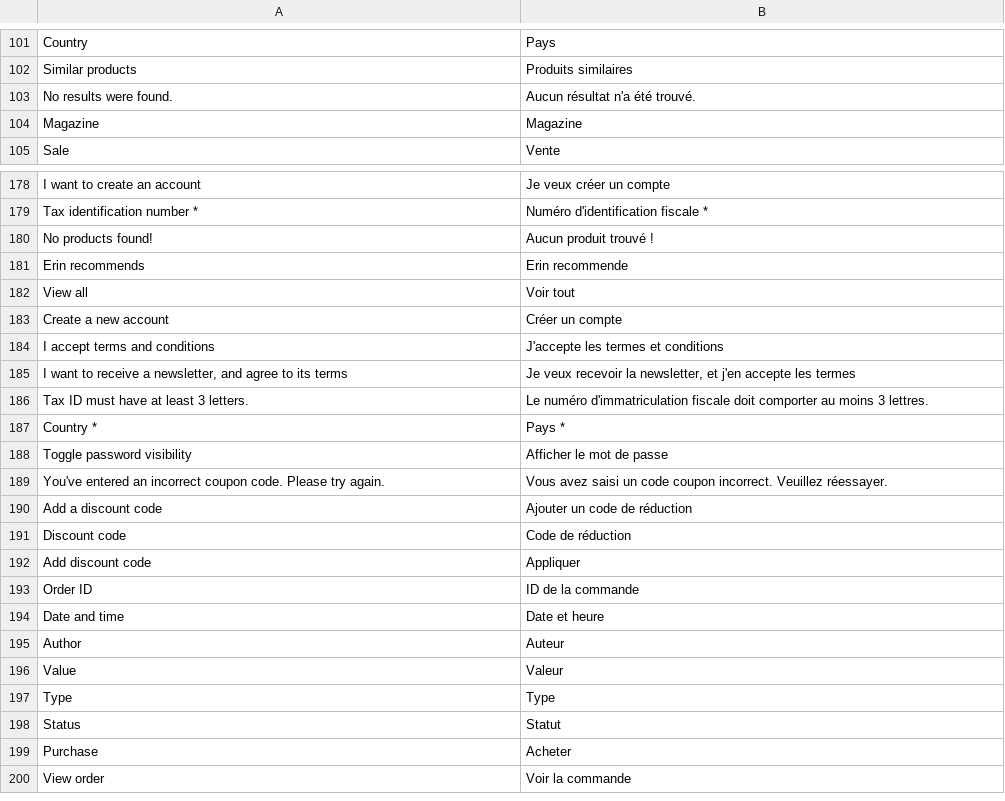
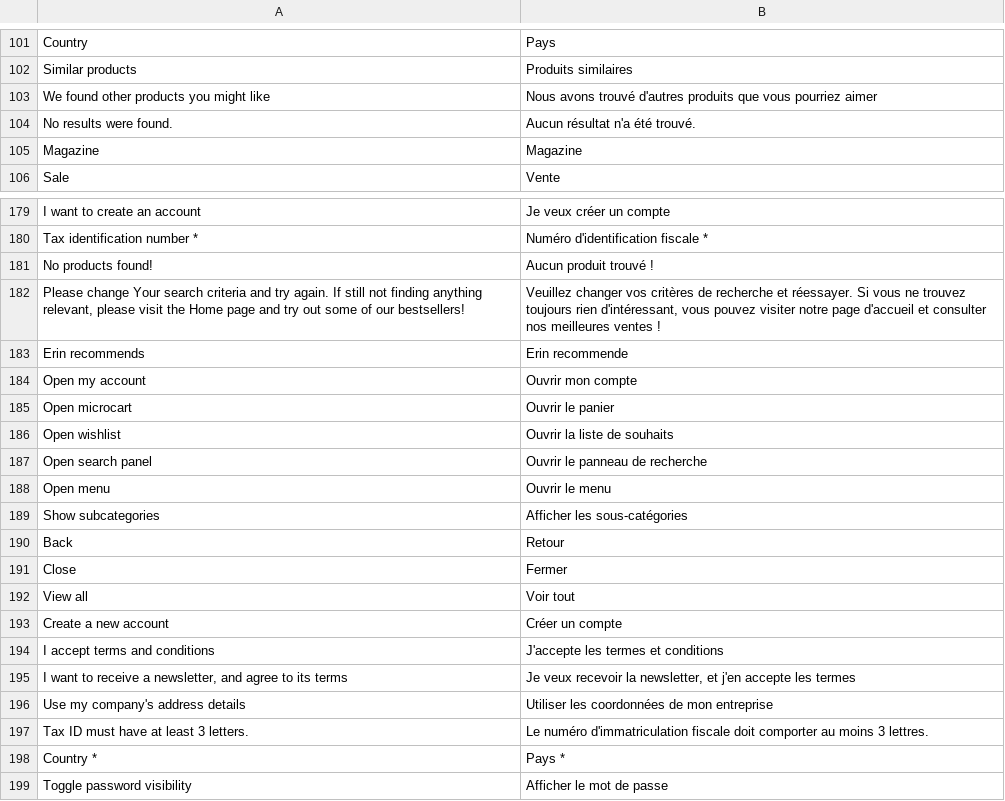
Before and after one commit to denis554/vue-storefront, a CSV file: src/themes/default/resource/i18n/fr-FR.csv, drawn as a sheet; only a part is shown, gaps mark what is left out; the shorter side is filled out with more unchanged rows; the diff names each change by its address in the sheet, - before the commit and + after, or states it on an @@ line.

Commit message:
chore: add French translations

```diff
--- a/src/themes/default/resource/i18n/fr-FR.csv
+++ b/src/themes/default/resource/i18n/fr-FR.csv
+row 103: We found other products you might like | Nous avons trouvé d'autres produits que vous pourriez aimer
+row 182: Please change Your search criteria and try again. If still not finding anything relevant, please visit the Home page and try out some of our bestsellers! | Veuillez changer vos critères de recherche et réessayer. Si vous ne trouvez toujours rien d'intéressant, vous pouvez visiter notre page d'accueil et consulter nos meilleures ventes !
+row 184: Open my account | Ouvrir mon compte
+row 185: Open microcart | Ouvrir le panier
+row 186: Open wishlist | Ouvrir la liste de souhaits
+row 187: Open search panel | Ouvrir le panneau de recherche
+row 188: Open menu | Ouvrir le menu
+row 189: Show subcategories | Afficher les sous-catégories
+row 190: Back | Retour
+row 191: Close | Fermer
+row 196: Use my company's address details | Utiliser les coordonnées de mon entreprise
```
